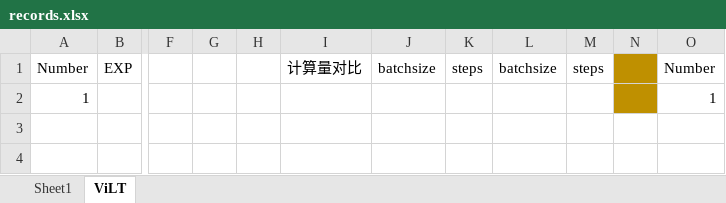
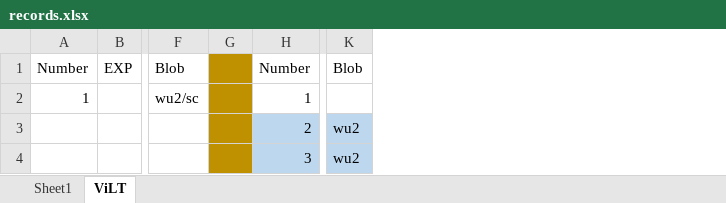
Before and after one commit to Jxu-Thu/virtex, an Excel workbook: records.xlsx, sheet ViLT, drawn as a sheet; only a part is shown, gaps mark what is left out; values as stored, in another font and other column widths than the file's, no borders; removed rows and columns are numbered as before the commit, all else as after; rows hold the shown columns only; the diff names each change by its address in the sheet, - before the commit and + after, or states it on an @@ line.

```diff
--- a/records.xlsx (sheet ViLT)
+++ b/records.xlsx (sheet ViLT)
-column F, empty
+column F, rows 1-2: Blob | wu2/sc
-column H, empty
-column I, row 1: 计算量对比
-column J, row 1: batchsize
-column K, row 1: steps
-column L, row 1: batchsize
-column M, row 1: steps
-column N, empty
+column K, row 1: Blob
-G1:G2 fill: none
+G1:G2 fill: #BF9000
+row 3:  |  |  |  | 2 | wu2
+row 4:  |  |  |  | 3 | wu2
```
Also changed, not shown: 4 other files.
